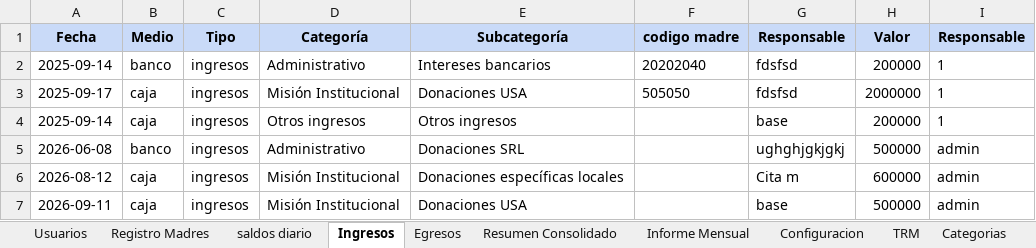
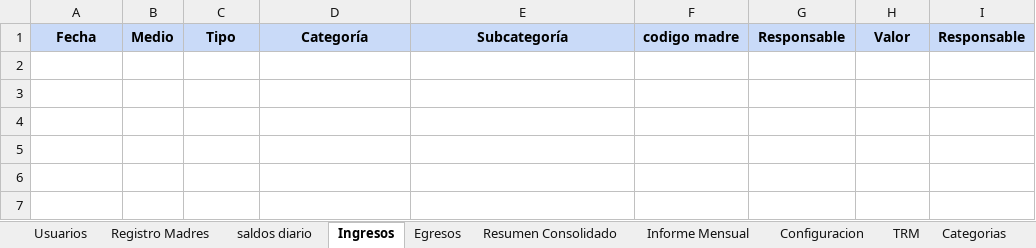
Before and after one commit to SantiagoR2001/adonai-dashboard-v5, an Excel workbook: data/adonai_data_completo.xlsx, sheet Ingresos, drawn as a sheet; values as stored, in another font and other column widths than the file's, no borders; the diff names each change by its address in the sheet, - before the commit and + after, or states it on an @@ line.

```diff
--- a/data/adonai_data_completo.xlsx (sheet Ingresos)
+++ b/data/adonai_data_completo.xlsx (sheet Ingresos)
-row 2: 2025-09-14 | banco | ingresos | Administrativo | Intereses bancarios | 20202040 | fdsfsd | 200000 | 1
-row 3: 2025-09-17 | caja | ingresos | Misión Institucional | Donaciones USA | 505050 | fdsfsd | 2000000 | 1
-row 4: 2025-09-14 | caja | ingresos | Otros ingresos | Otros ingresos |  | base | 200000 | 1
-row 5: 2026-06-08 | banco | ingresos | Administrativo | Donaciones SRL |  | ughghjgkjgkj | 500000 | admin
-row 6: 2026-08-12 | caja | ingresos | Misión Institucional | Donaciones específicas locales |  | Cita m | 600000 | admin
-row 7: 2026-09-11 | caja | ingresos | Misión Institucional | Donaciones USA |  | base | 500000 | admin
```
Also changed, not shown: sheet Registro Madres, sheet Egresos, sheet Informe Mensual, sheet Resumen Consolidado, sheet TRM, 1 other file.
